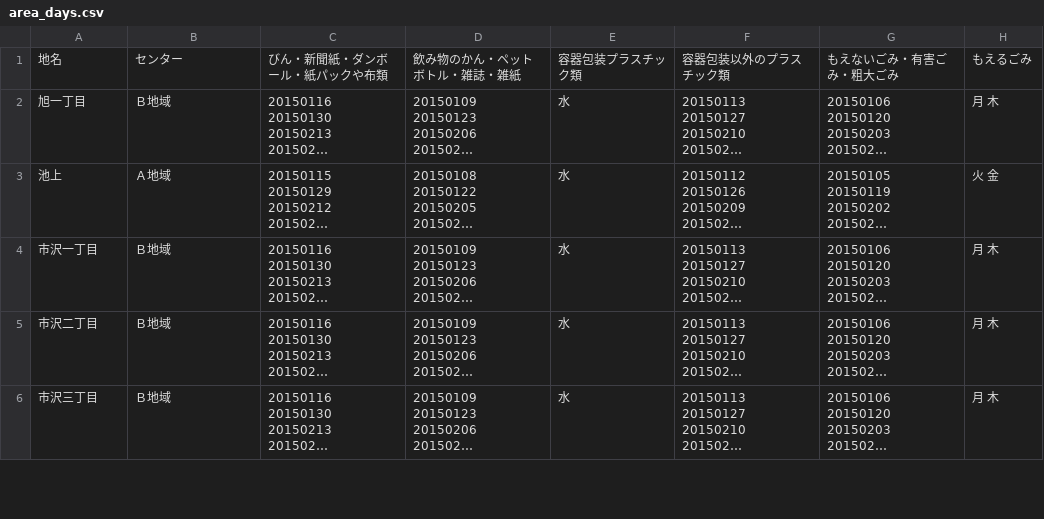
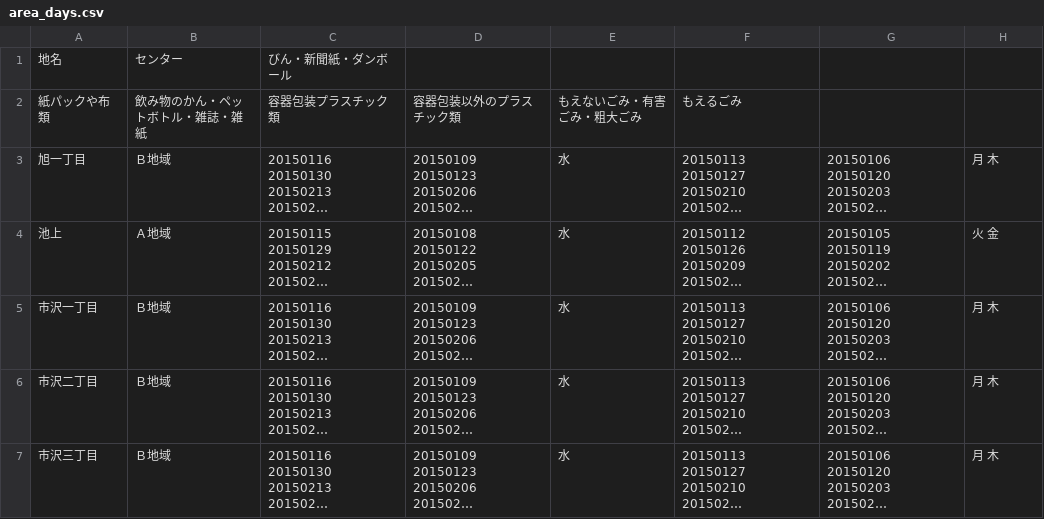
Before and after one commit to fujimino5374/5374, a CSV file: data/area_days.csv, drawn as a sheet; only a part is shown; long unchanged cells end in …; the diff names each change by its address in the sheet, - before the commit and + after, or states it on an @@ line.

Commit message:
Update area_days.csv

```diff
--- a/data/area_days.csv
+++ b/data/area_days.csv
-C1: びん・新聞紙・ダンボール・紙パックや布類
+C1: びん・新聞紙・ダンボール
-D1: 飲み物のかん・ペットボトル・雑誌・雑紙
+D1: (empty)
-E1: 容器包装プラスチック類
+E1: (empty)
-F1: 容器包装以外のプラスチック類
+F1: (empty)
-G1: もえないごみ・有害ごみ・粗大ごみ
+G1: (empty)
-H1: もえるごみ
+H1: (empty)
+row 2: 紙パックや布類 | 飲み物のかん・ペットボトル・雑誌・雑紙 | 容器包装プラスチック類 | 容器包装以外のプラスチック類 | もえないごみ・有害ごみ・粗大ごみ | もえるごみ
```
